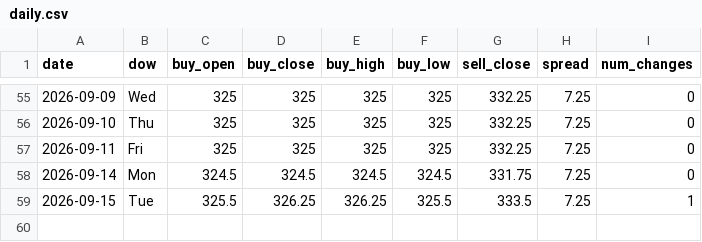
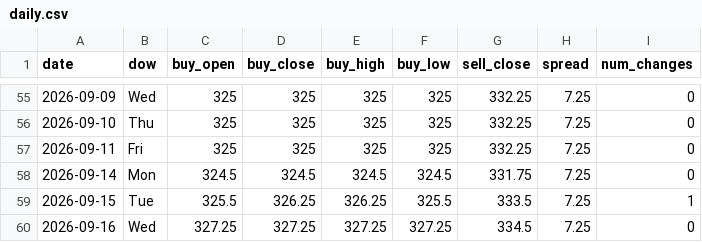
Before and after one commit to ndranathungact/tt-rate-tracker, a CSV file: data/daily.csv, drawn as a sheet; only a part is shown, gaps mark what is left out; the diff names each change by its address in the sheet, - before the commit and + after, or states it on an @@ line.

```diff
--- a/data/daily.csv
+++ b/data/daily.csv
+row 60: 2026-09-16 | Wed | 327.25 | 327.25 | 327.25 | 327.25 | 334.5 | 7.25 | 0
```
Also changed, not shown: 5 other files.
